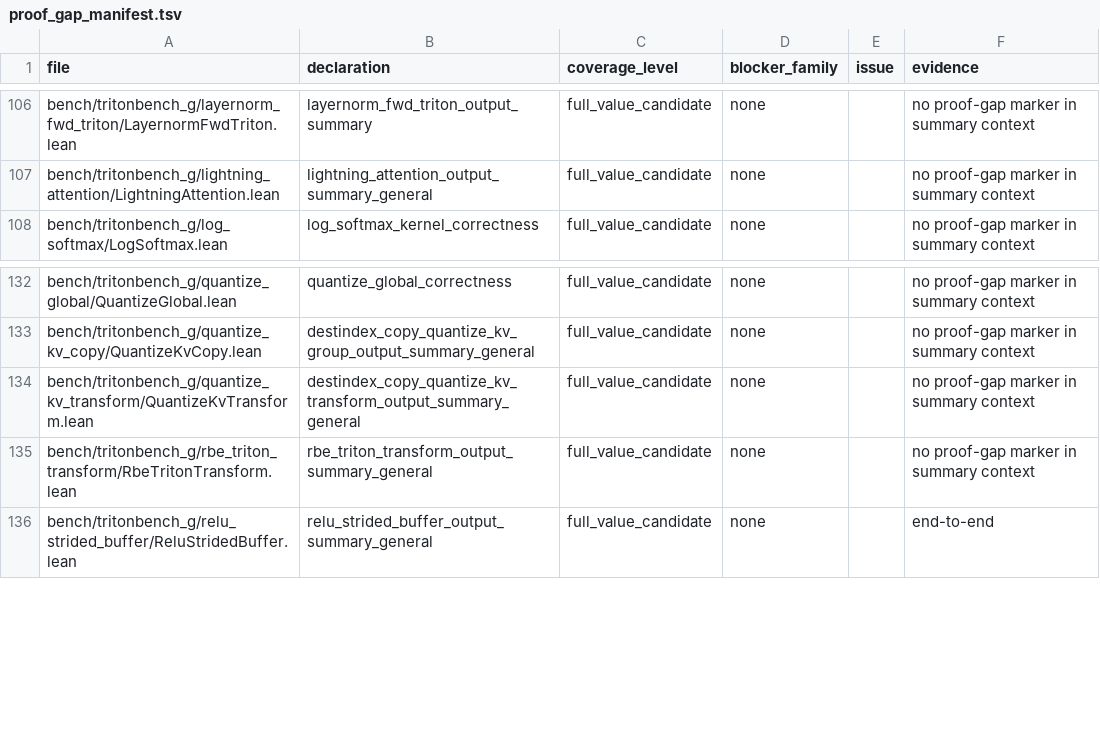
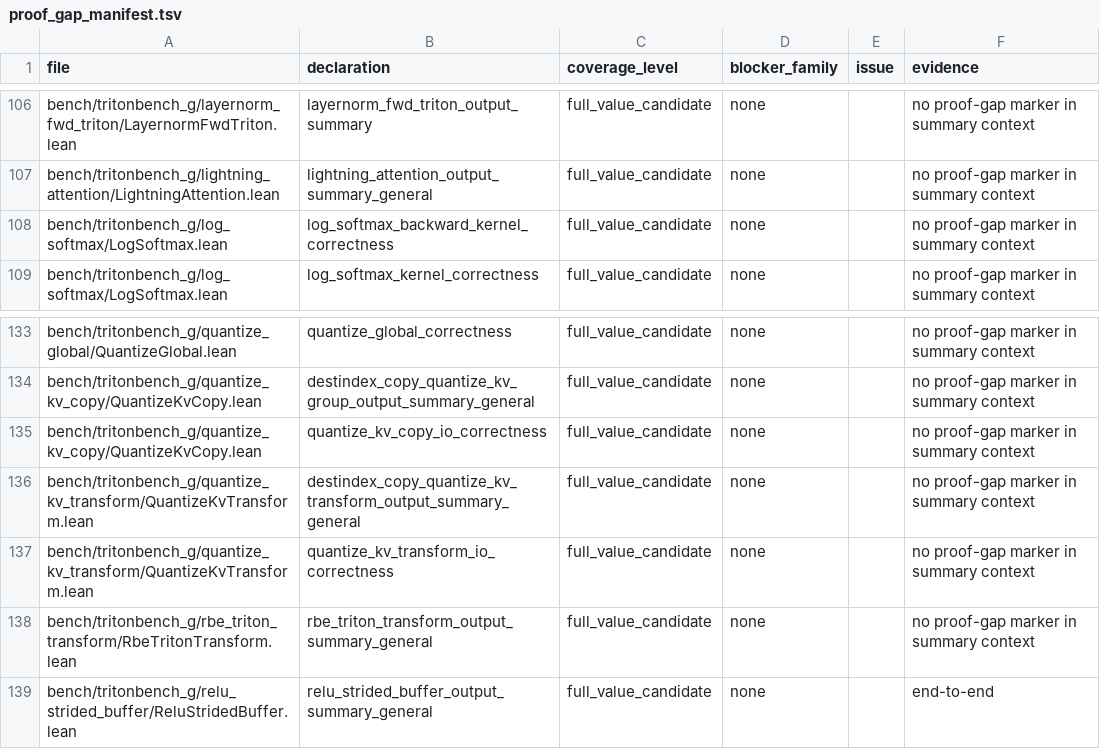
Before and after one commit to Lizn-zn/VeriTile, a TSV file: bench/tritonbench_g/proof_gap_manifest.tsv, drawn as a sheet; only a part is shown, gaps mark what is left out; the diff names each change by its address in the sheet, - before the commit and + after, or states it on an @@ line.

```diff
--- a/bench/tritonbench_g/proof_gap_manifest.tsv
+++ b/bench/tritonbench_g/proof_gap_manifest.tsv
+row 108: bench/tritonbench_g/log_softmax/LogSoftmax.lean | log_softmax_backward_kernel_correctness | full_value_candidate | none |  | no proof-gap marker in summary context
+row 135: bench/tritonbench_g/quantize_kv_copy/QuantizeKvCopy.lean | quantize_kv_copy_io_correctness | full_value_candidate | none |  | no proof-gap marker in summary context
+row 137: bench/tritonbench_g/quantize_kv_transform/QuantizeKvTransform.lean | quantize_kv_transform_io_correctness | full_value_candidate | none |  | no proof-gap marker in summary context
```
Also changed, not shown: 4 other files.
